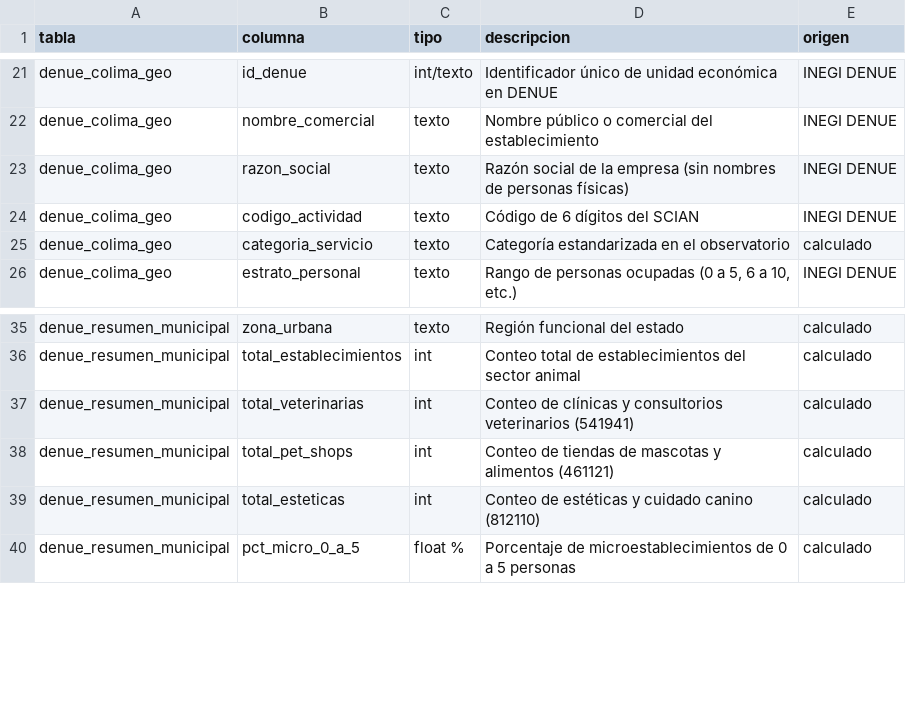
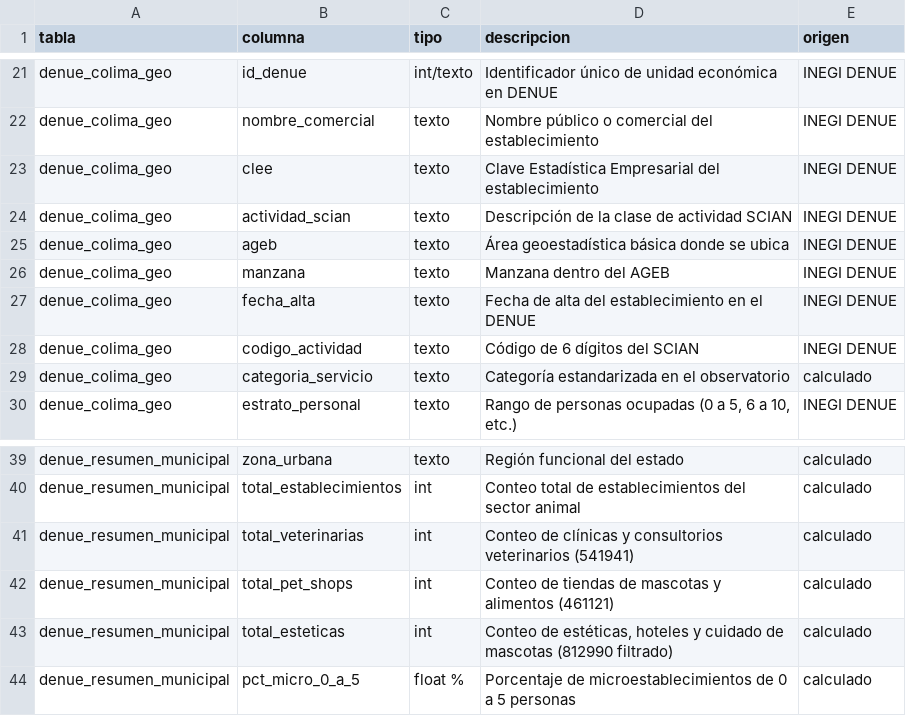
Before and after one commit to Miguel-iso21/Trusted_Data_Lab, a CSV file: data/oro/diccionario_oro.csv, drawn as a sheet; only a part is shown, gaps mark what is left out.

```diff
--- a/data/oro/diccionario_oro.csv
+++ b/data/oro/diccionario_oro.csv
@@ -22,3 +22,7 @@ denue_colima_geo,id_denue,int/texto,Identificador único de unidad económica en
 denue_colima_geo,nombre_comercial,texto,Nombre público o comercial del establecimiento,INEGI DENUE
-denue_colima_geo,razon_social,texto,Razón social de la empresa (sin nombres de personas físicas),INEGI DENUE
+denue_colima_geo,clee,texto,Clave Estadística Empresarial del establecimiento,INEGI DENUE
+denue_colima_geo,actividad_scian,texto,Descripción de la clase de actividad SCIAN,INEGI DENUE
+denue_colima_geo,ageb,texto,Área geoestadística básica donde se ubica,INEGI DENUE
+denue_colima_geo,manzana,texto,Manzana dentro del AGEB,INEGI DENUE
+denue_colima_geo,fecha_alta,texto,Fecha de alta del establecimiento en el DENUE,INEGI DENUE
 denue_colima_geo,codigo_actividad,texto,Código de 6 dígitos del SCIAN,INEGI DENUE
@@ -38,3 +42,3 @@ denue_resumen_municipal,total_veterinarias,int,Conteo de clínicas y consultorio
 denue_resumen_municipal,total_pet_shops,int,Conteo de tiendas de mascotas y alimentos (461121),calculado
-denue_resumen_municipal,total_esteticas,int,Conteo de estéticas y cuidado canino (812110),calculado
+denue_resumen_municipal,total_esteticas,int,"Conteo de estéticas, hoteles y cuidado de mascotas (812990 filtrado)",calculado
 denue_resumen_municipal,pct_micro_0_a_5,float %,Porcentaje de microestablecimientos de 0 a 5 personas,calculado
```
Also changed, not shown: calidad/bitacora_capturas.csv, data/cuarentena/denue_rechazados.csv, 22 other files.
